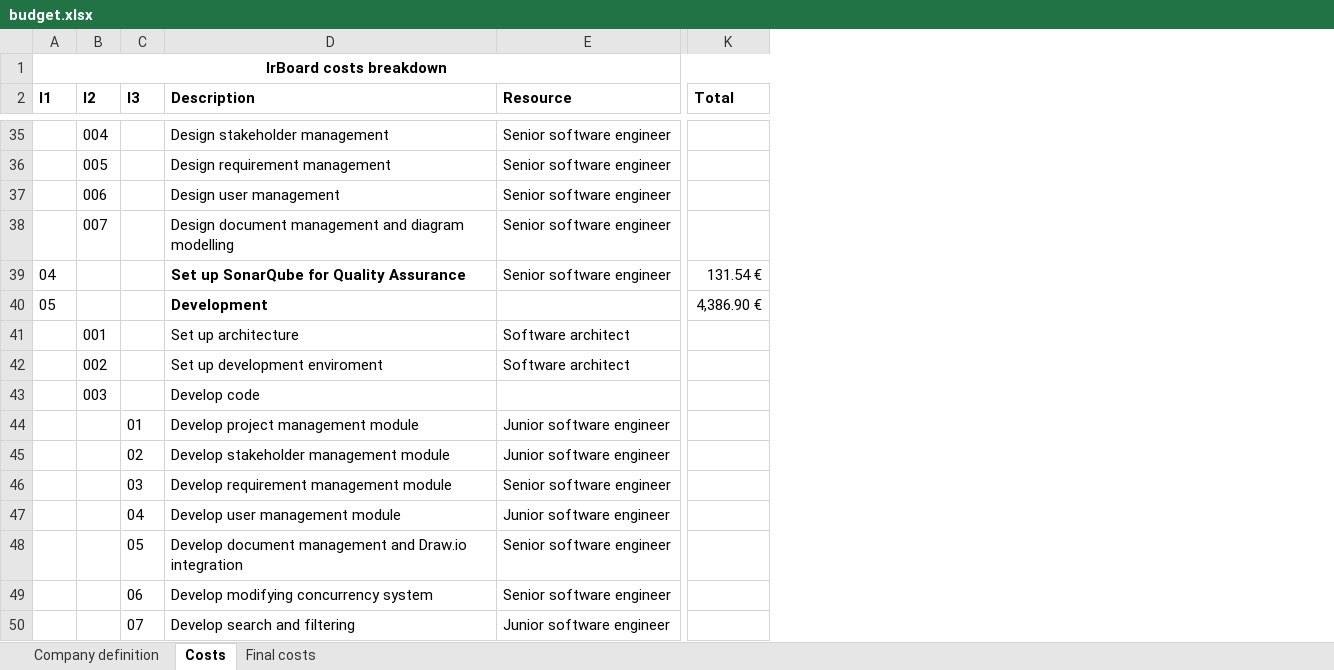
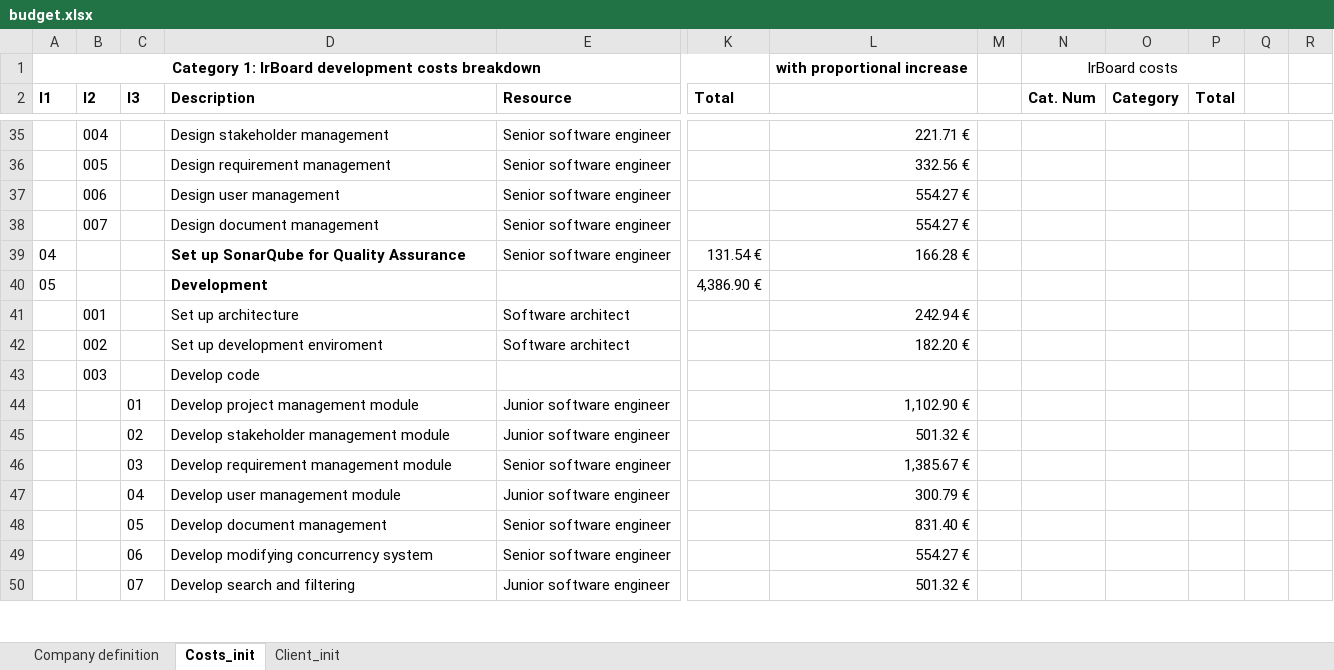
Before and after one commit to Y4vra/IRBoard, an Excel workbook: docs/budget.xlsx, sheet Costs_init, drawn as a sheet; only a part is shown, gaps mark what is left out; values as stored, in another font and other column widths than the file's, no borders; the diff covers the shown part only; the diff names each change by its address in the sheet, - before the commit and + after, or states it on an @@ line.

Commit message:
docs: begins documenting the budget

```diff
--- a/docs/budget.xlsx (sheet Costs_init)
+++ b/docs/budget.xlsx (sheet Costs_init)
-sheet tab: Costs
+sheet tab: Costs_init
-sheet tab: Final costs
+sheet tab: Client_init
+column L, row 1: with proportional increase; rows 35-50: 221.71 € | 332.56 € | 554.27 € | 554.27 € | 166.28 € |  | 242.94 € | 182.20 € |  | 1,102.90 € | 501.32 € | 1,385.67 € | 300.79 € | 831.40 € | 554.27 € | 501.32 €
+column M, empty
+column N (Cat. Num), row 1: IrBoard costs
+column O (Category), empty
+column P (Total), empty
+column Q, empty
+column R, empty
-A1 (I1): IrBoard costs breakdown
+A1 (I1): Category 1: IrBoard development costs breakdown
-D38 (Description): Design document management and diagram modelling
+D38 (Description): Design document management
-D48 (Description): Develop document management and Draw.io integration
+D48 (Description): Develop document management
```
Also changed, not shown: 6 added rows, 7 removed rows and 4 edited cells elsewhere in this sheet, formulas that keep their value, 1 other file.
